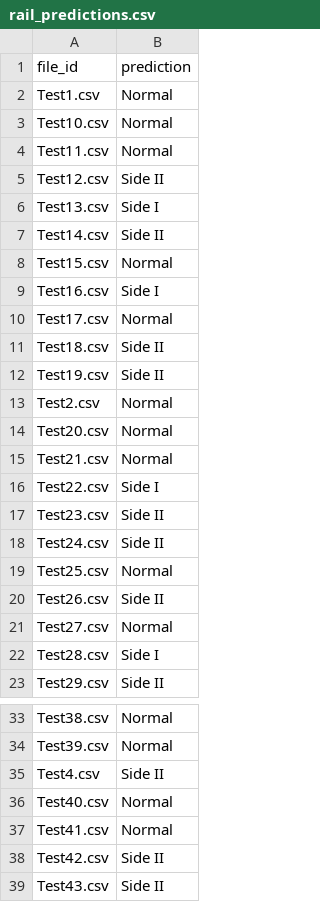
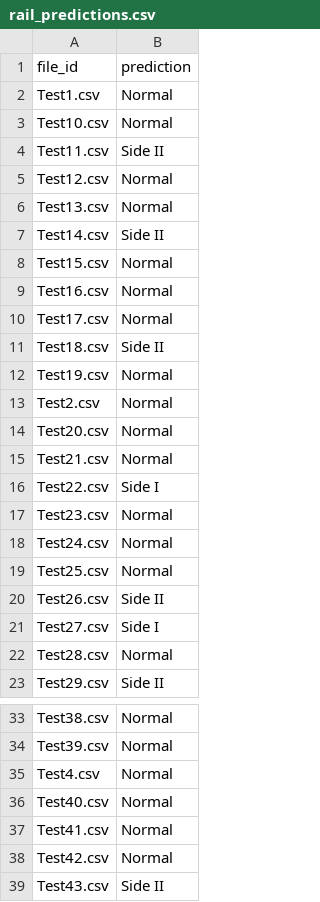
Before and after one commit to Anxinal/Nebula_PS3_Gaylussac, a CSV file: backend/artifacts/rail_predictions.csv, drawn as a sheet; only a part is shown, gaps mark what is left out; the diff covers the shown part only.

```diff
--- a/backend/artifacts/rail_predictions.csv
+++ b/backend/artifacts/rail_predictions.csv
@@ -3,11 +3,11 @@ Test1.csv,Normal
 Test10.csv,Normal
-Test11.csv,Normal
-Test12.csv,Side II
-Test13.csv,Side I
+Test11.csv,Side II
+Test12.csv,Normal
+Test13.csv,Normal
 Test14.csv,Side II
 Test15.csv,Normal
-Test16.csv,Side I
+Test16.csv,Normal
 Test17.csv,Normal
 Test18.csv,Side II
-Test19.csv,Side II
+Test19.csv,Normal
 Test2.csv,Normal
@@ -16,8 +16,8 @@ Test21.csv,Normal
 Test22.csv,Side I
-Test23.csv,Side II
-Test24.csv,Side II
+Test23.csv,Normal
+Test24.csv,Normal
 Test25.csv,Normal
 Test26.csv,Side II
-Test27.csv,Normal
-Test28.csv,Side I
+Test27.csv,Side I
+Test28.csv,Normal
 Test29.csv,Side II
@@ -34,6 +34,6 @@ Test38.csv,Normal
 Test39.csv,Normal
-Test4.csv,Side II
+Test4.csv,Normal
 Test40.csv,Normal
 Test41.csv,Normal
-Test42.csv,Side II
+Test42.csv,Normal
 Test43.csv,Side II
```
Also changed, not shown: 3 edited cells elsewhere in this file, backend/artifacts/oof_predictions.csv, backend/artifacts/rail_predictions_scores.csv, 10 other files.
